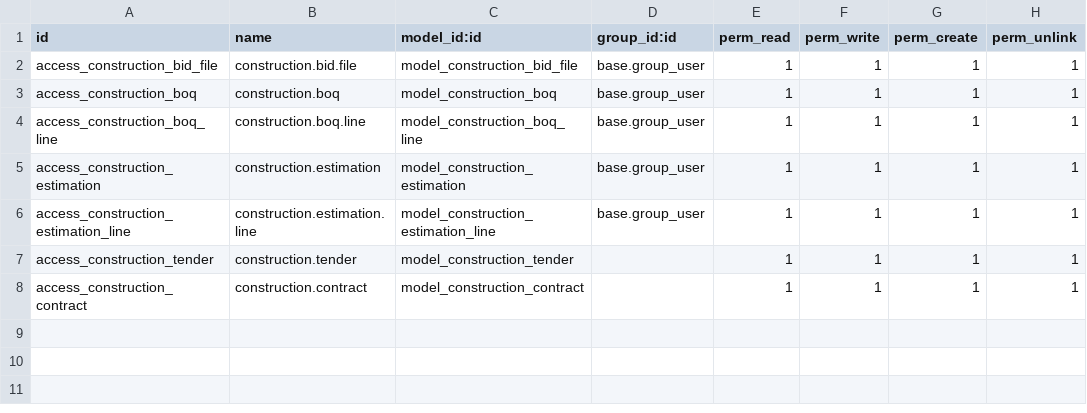
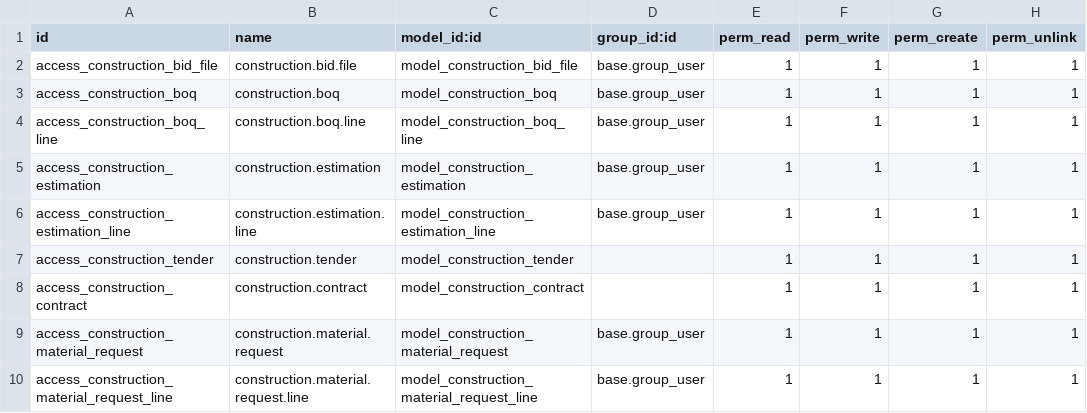
Before and after one commit to alaamohamedbakry/construcion_system, a CSV file: construction_system/security/ir.model.access.csv, drawn as a sheet; the diff names each change by its address in the sheet, - before the commit and + after, or states it on an @@ line.

Commit message:
Add material request model

```diff
--- a/construction_system/security/ir.model.access.csv
+++ b/construction_system/security/ir.model.access.csv
+row 9: access_construction_material_request | construction.material.request | model_construction_material_request | base.group_user | 1 | 1 | 1 | 1
+row 10: access_construction_material_request_line | construction.material.request.line | model_construction_material_request_line | base.group_user | 1 | 1 | 1 | 1
```
Also changed, not shown: 13 other files.
